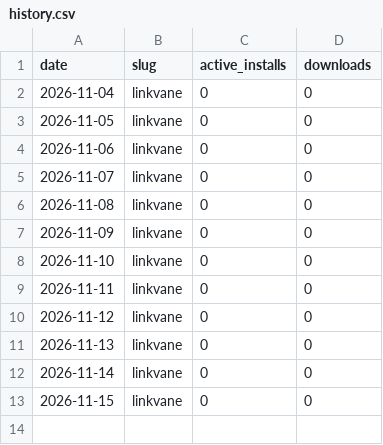
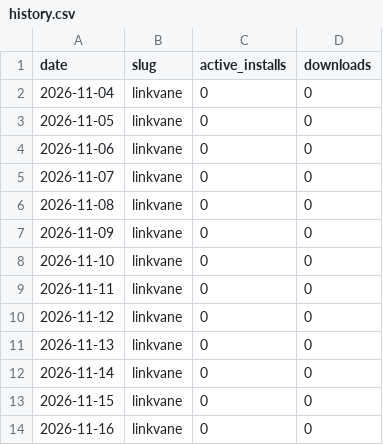
Before and after one commit to perezamadorluisenrique-gif/morning-reports, a CSV file: wordpress/history.csv, drawn as a sheet; the diff names each change by its address in the sheet, - before the commit and + after, or states it on an @@ line.

```diff
--- a/wordpress/history.csv
+++ b/wordpress/history.csv
+row 14: 2026-11-16 | linkvane | 0 | 0
```
Also changed, not shown: 1 other file.
